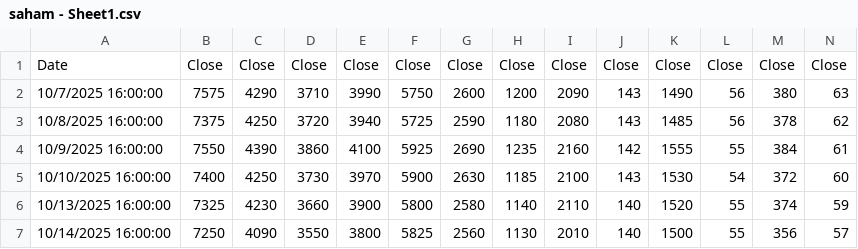
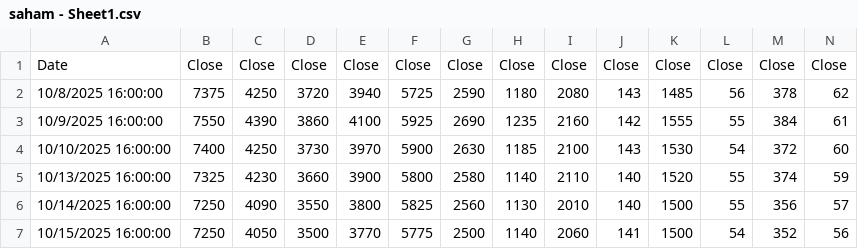
Before and after one commit to wlmyaps/kurs, a CSV file: saham - Sheet1.csv, drawn as a sheet; only a part is shown; the shorter side is filled out with more unchanged rows; removed rows and columns are numbered as before the commit, all else as after; rows hold the shown columns only; the diff covers the shown part only; the diff names each change by its address in the sheet, - before the commit and + after, or states it on an @@ line.

```diff
--- a/saham - Sheet1.csv
+++ b/saham - Sheet1.csv
-row 2: 10/7/2025 16:00:00 | 7575 | 4290 | 3710 | 3990 | 5750 | 2600 | 1200 | 2090 | 143 | 1490 | 56 | 380 | 63
```
Also changed, not shown: 1 added row and 69 edited cells elsewhere in this file, 1 other file.
